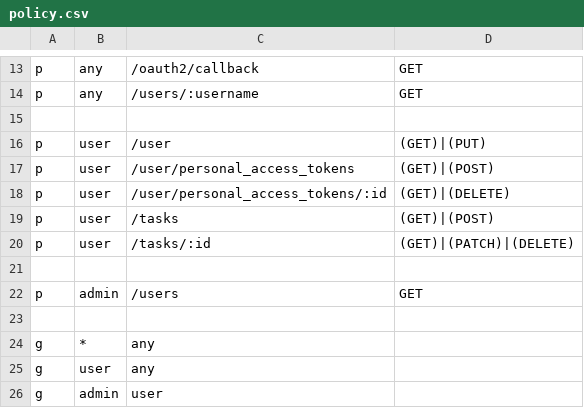
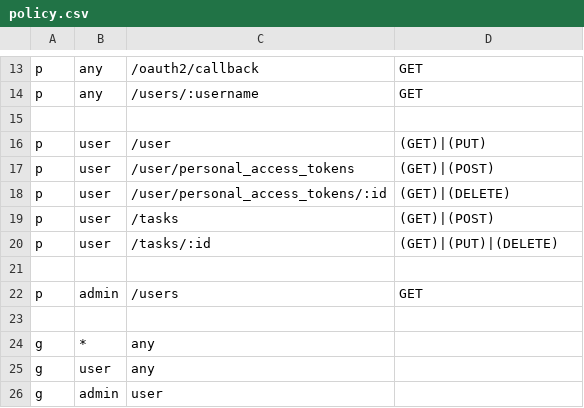
Before and after one commit to alexferl/echo-boilerplate, a CSV file: casbin/policy.csv, drawn as a sheet; only a part is shown, gaps mark what is left out.

```diff
--- a/casbin/policy.csv
+++ b/casbin/policy.csv
@@ -19,3 +19,3 @@ p, user, /user/personal_access_tokens/:id, (GET)|(DELETE)
 p, user, /tasks, (GET)|(POST)
-p, user, /tasks/:id, (GET)|(PATCH)|(DELETE)
+p, user, /tasks/:id, (GET)|(PUT)|(DELETE)
 
```
Also changed, not shown: 3 other files.
